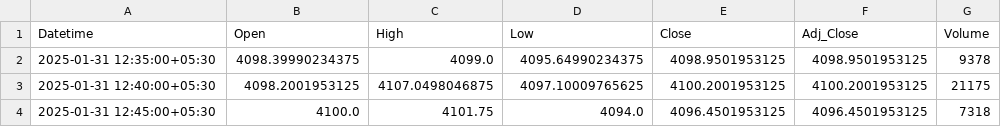
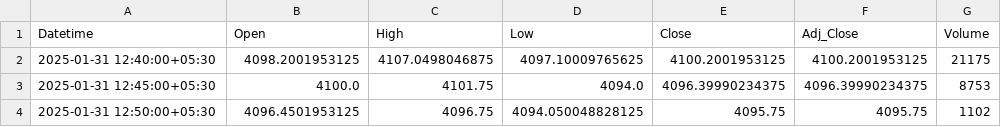
Before and after one commit to chiragpalan/stock_predictions_rnn_v3, a CSV file: temp_csv/TCS_NS.csv, drawn as a sheet.

```diff
--- a/temp_csv/TCS_NS.csv
+++ b/temp_csv/TCS_NS.csv
@@ -1,4 +1,4 @@
 Datetime,Open,High,Low,Close,Adj_Close,Volume
-2025-01-31 12:35:00+05:30,4098.39990234375,4099.0,4095.64990234375,4098.9501953125,4098.9501953125,9378
 2025-01-31 12:40:00+05:30,4098.2001953125,4107.0498046875,4097.10009765625,4100.2001953125,4100.2001953125,21175
-2025-01-31 12:45:00+05:30,4100.0,4101.75,4094.0,4096.4501953125,4096.4501953125,7318
+2025-01-31 12:45:00+05:30,4100.0,4101.75,4094.0,4096.39990234375,4096.39990234375,8753
+2025-01-31 12:50:00+05:30,4096.4501953125,4096.75,4094.050048828125,4095.75,4095.75,1102
```
Also changed, not shown: temp_csv/RELIANCE_NS.csv, 4 other files.
